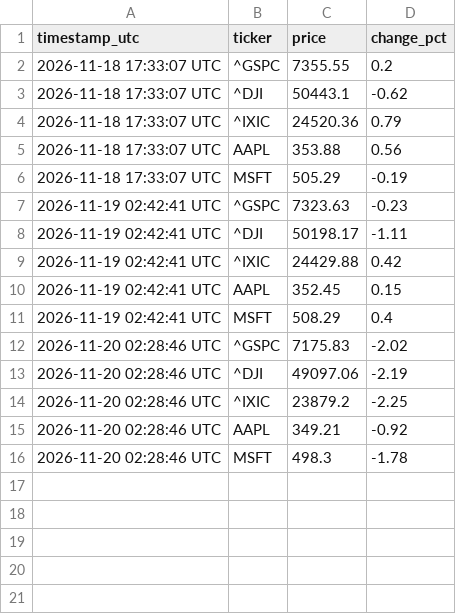
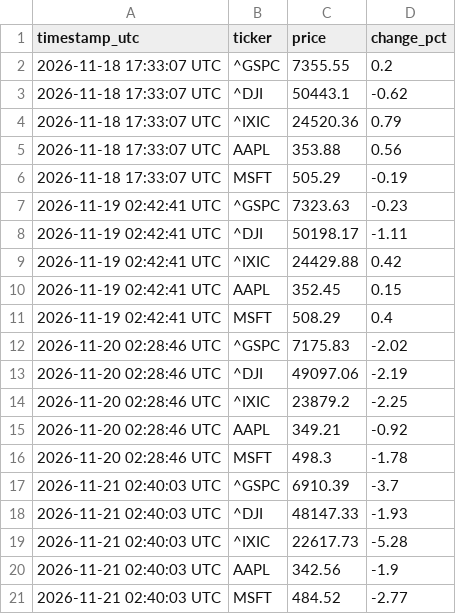
Before and after one commit to galeestar/Stock-Market-World, a CSV file: market_history.csv, drawn as a sheet.

```diff
--- a/market_history.csv
+++ b/market_history.csv
@@ -16 +16,6 @@ timestamp_utc,ticker,price,change_pct
 2026-11-20 02:28:46 UTC,MSFT,498.3,-1.78
+2026-11-21 02:40:03 UTC,^GSPC,6910.39,-3.7
+2026-11-21 02:40:03 UTC,^DJI,48147.33,-1.93
+2026-11-21 02:40:03 UTC,^IXIC,22617.73,-5.28
+2026-11-21 02:40:03 UTC,AAPL,342.56,-1.9
+2026-11-21 02:40:03 UTC,MSFT,484.52,-2.77
```
Also changed, not shown: 1 other file.
